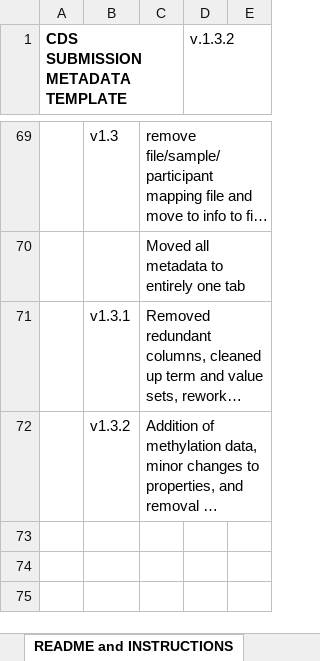
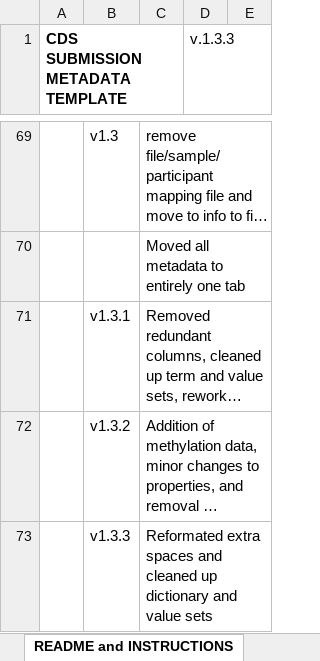
Before and after one commit to CBIIT/cds-model, an Excel workbook: metadata-manifest/CDS_Metadata_Submission_Template_v1.3.3.xlsx, sheet README and INSTRUCTIONS, drawn as a sheet; only a part is shown, gaps mark what is left out; long unchanged cells end in …; values as stored, in another font and other column widths than the file's, no borders; the diff names each change by its address in the sheet, - before the commit and + after, or states it on an @@ line.

Commit message:
Add files via upload

```diff
--- a/metadata-manifest/CDS_Metadata_Submission_Template_v1.3.3.xlsx (sheet README and INSTRUCTIONS)
+++ b/metadata-manifest/CDS_Metadata_Submission_Template_v1.3.3.xlsx (sheet README and INSTRUCTIONS)
-D1: v.1.3.2
+D1: v.1.3.3
+row 73:  | v1.3.3 | Reformated extra spaces and cleaned up dictionary and value sets
```
